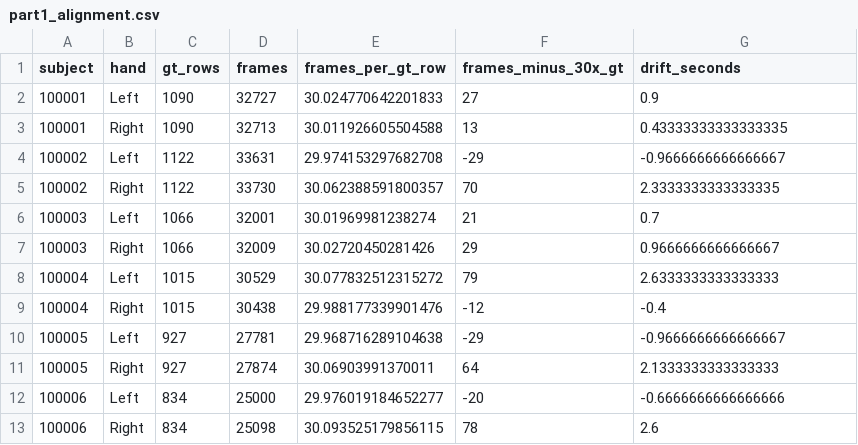
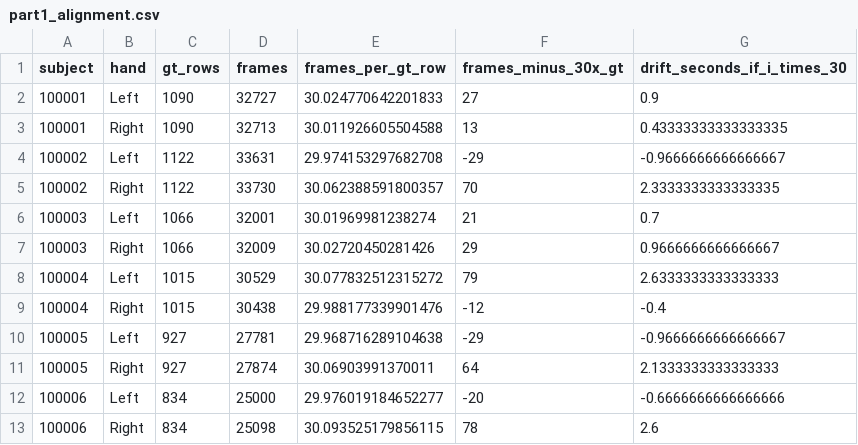
Before and after one commit to Yerielie/Smartphone-SpO2-Estimation, a CSV file: results/part1_alignment.csv, drawn as a sheet.

```diff
--- a/results/part1_alignment.csv
+++ b/results/part1_alignment.csv
@@ -1,2 +1,2 @@
-subject,hand,gt_rows,frames,frames_per_gt_row,frames_minus_30x_gt,drift_seconds
+subject,hand,gt_rows,frames,frames_per_gt_row,frames_minus_30x_gt,drift_seconds_if_i_times_30
 100001,Left,1090,32727,30.024770642201833,27,0.9
```
Also changed, not shown: results/part1_fold_coefficients.csv, results/part1_metrics.csv, 9 other files.
